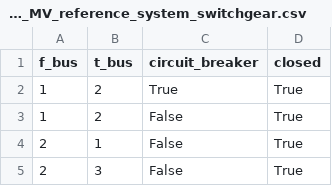
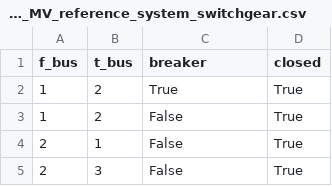
Before and after one commit to SINTEF-Power-system-asset-management/RelDist.jl, a CSV file: examples/CINELDI/CINELDI_MV_reference_system_switchgear.csv, drawn as a sheet; only a part is shown.

```diff
--- a/examples/CINELDI/CINELDI_MV_reference_system_switchgear.csv
+++ b/examples/CINELDI/CINELDI_MV_reference_system_switchgear.csv
@@ -1,2 +1,2 @@
-f_bus;t_bus;circuit_breaker;closed
+f_bus;t_bus;breaker;closed
 1;2;True;True
```
Also changed, not shown: examples/CINELDI/CINELDI_MV_reference_system_load_point.csv, 5 other files.
